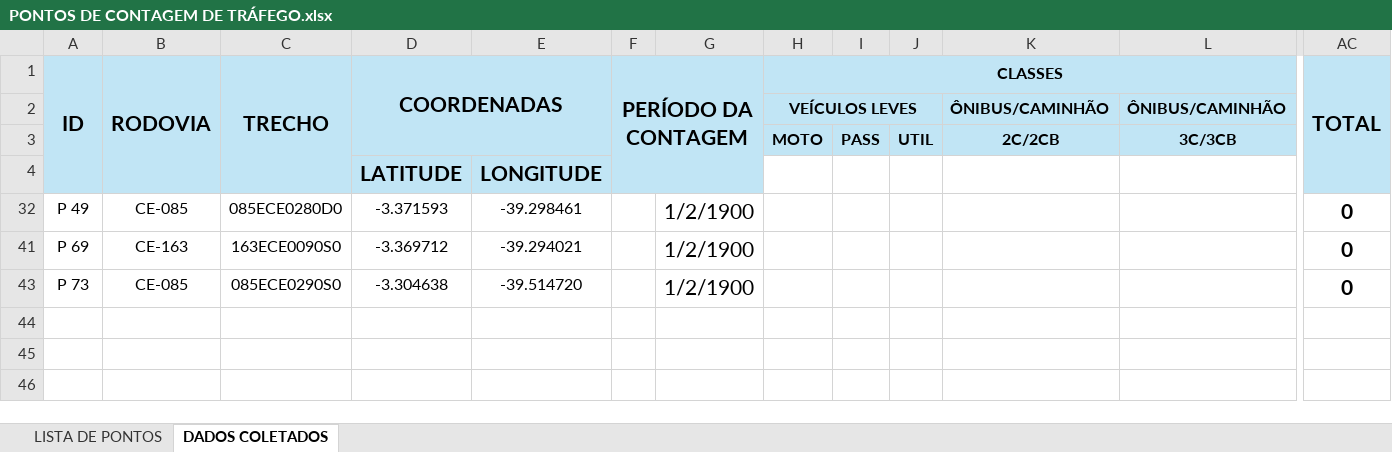
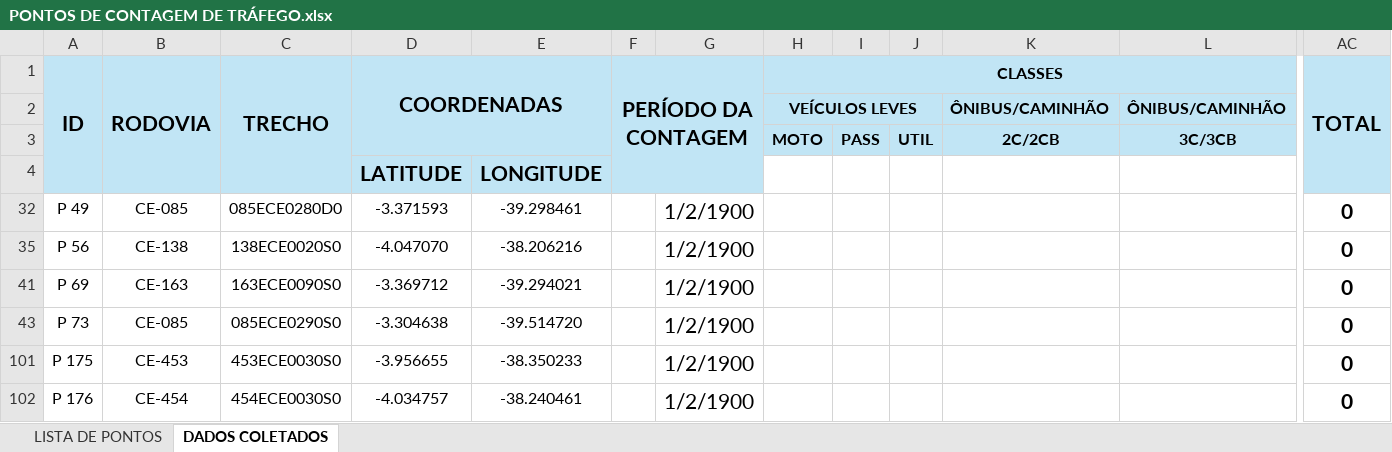
Before and after one commit to lleollopes-web/mapa-contagem, an Excel workbook: PONTOS DE CONTAGEM DE TRÁFEGO.xlsx, sheet DADOS COLETADOS, drawn as a sheet; only a part is shown, gaps mark what is left out; values as stored, in another font and other column widths than the file's, no borders; charts and pictures not drawn; rows hold the shown columns only; the diff names each change by its address in the sheet, - before the commit and + after, or states it on an @@ line.

Commit message:
Add files via upload

```diff
--- a/PONTOS DE CONTAGEM DE TRÁFEGO.xlsx (sheet DADOS COLETADOS)
+++ b/PONTOS DE CONTAGEM DE TRÁFEGO.xlsx (sheet DADOS COLETADOS)
+row 35: P 56 | CE-138 | 138ECE0020S0 | -4.047070 | -38.206216 |  | 1/2/1900 |  |  |  |  |  | 0
+row 101: P 175 | CE-453 | 453ECE0030S0 | -3.956655 | -38.350233 |  | 1/2/1900 |  |  |  |  |  | 0
+row 102: P 176 | CE-454 | 454ECE0030S0 | -4.034757 | -38.240461 |  | 1/2/1900 |  |  |  |  |  | 0
```
Also changed, not shown: sheet LISTA DE PONTOS.
